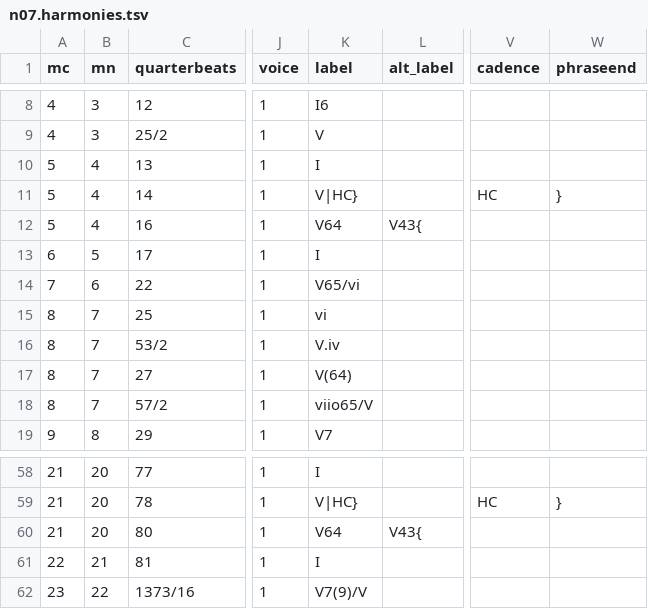
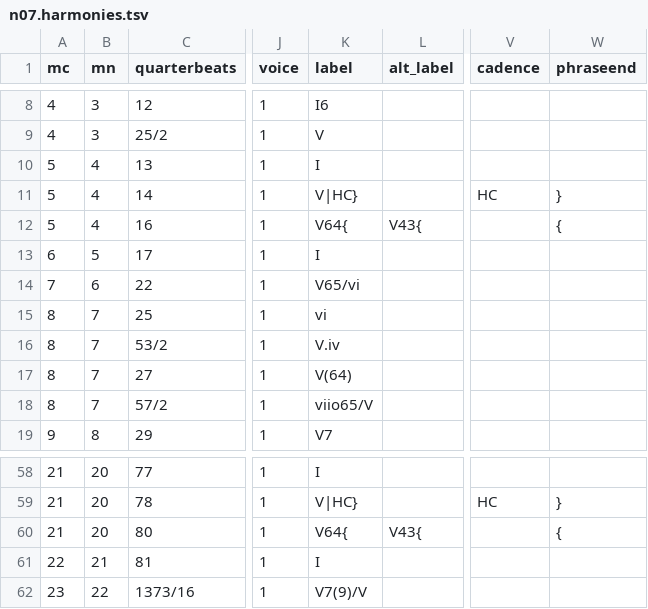
Before and after one commit to DCMLab/schumann_kinderszenen, a TSV file: harmonies/n07.harmonies.tsv, drawn as a sheet; only a part is shown, gaps mark what is left out; the diff names each change by its address in the sheet, - before the commit and + after, or states it on an @@ line.

Commit message:
This solves the phrase warnings in n07

```diff
--- a/harmonies/n07.harmonies.tsv
+++ b/harmonies/n07.harmonies.tsv
-K12 (label): V64
+K12 (label): V64{
-W12 (phraseend): (empty)
+W12 (phraseend): {
-K60 (label): V64
+K60 (label): V64{
-W60 (phraseend): (empty)
+W60 (phraseend): {
```
Also changed, not shown: metadata.tsv, reviewed/n07_reviewed.tsv, 6 other files.
